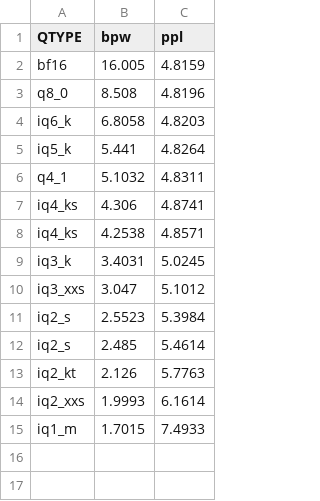
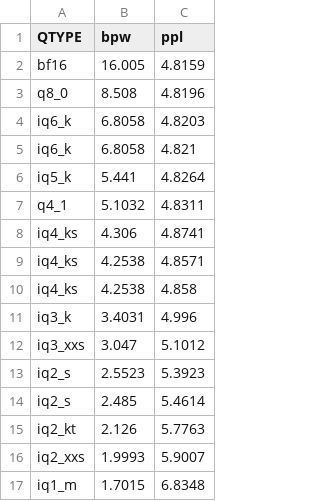
Before and after one commit to Thireus/GGUF-Tool-Suite, a CSV file: ppl_graphs/Qwen3.5-122B-A10B.csv, drawn as a sheet.

Commit message:
Qwen3.5-122B-A10B - New better recipe examples
https://github.com/Thireus/GGUF-Tool-Suite/issues/61

```diff
--- a/ppl_graphs/Qwen3.5-122B-A10B.csv
+++ b/ppl_graphs/Qwen3.5-122B-A10B.csv
@@ -4,2 +4,3 @@ q8_0,8.508,4.8196
 iq6_k,6.8058,4.8203
+iq6_k,6.8058,4.821
 iq5_k,5.441,4.8264
@@ -8,8 +9,9 @@ iq4_ks,4.306,4.8741
 iq4_ks,4.2538,4.8571
-iq3_k,3.4031,5.0245
+iq4_ks,4.2538,4.858
+iq3_k,3.4031,4.996
 iq3_xxs,3.047,5.1012
-iq2_s,2.5523,5.3984
+iq2_s,2.5523,5.3923
 iq2_s,2.485,5.4614
 iq2_kt,2.126,5.7763
-iq2_xxs,1.9993,6.1614
-iq1_m,1.7015,7.4933
+iq2_xxs,1.9993,5.9007
+iq1_m,1.7015,6.8348
```
Also changed, not shown: 42 other files.
